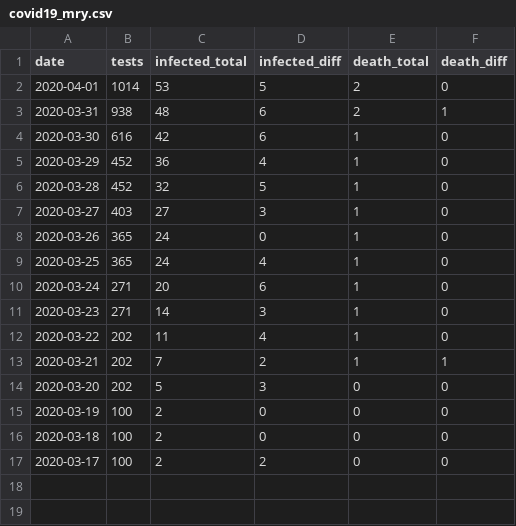
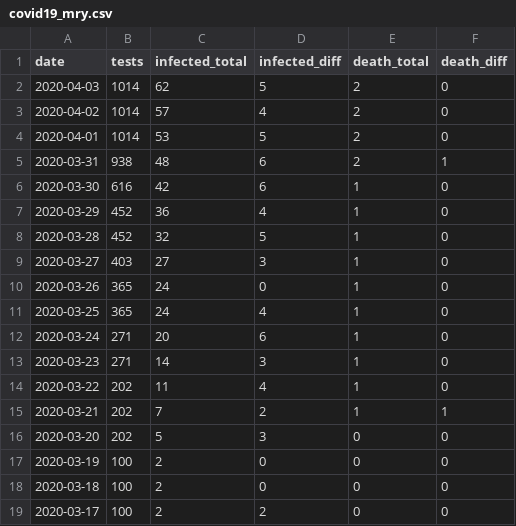
Before and after one commit to jackjlee/covid19_mry, a CSV file: covid19_mry.csv, drawn as a sheet.

Commit message:
Updated with data on April 6 - latest test numbers on April 3

```diff
--- a/covid19_mry.csv
+++ b/covid19_mry.csv
@@ -1,2 +1,4 @@
 date,tests,infected_total,infected_diff,death_total,death_diff
+2020-04-03,1014,62,5,2,0
+2020-04-02,1014,57,4,2,0
 2020-04-01,1014,53,5,2,0
```
Also changed, not shown: 3 other files.
